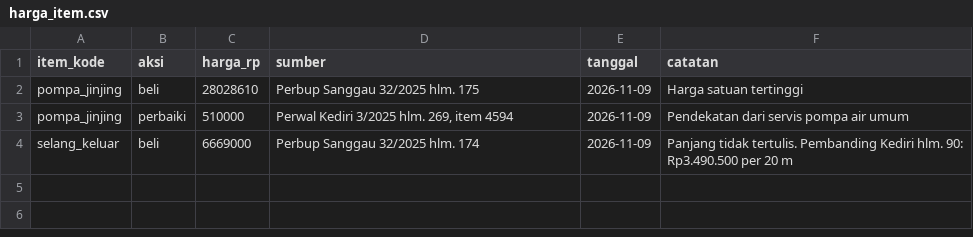
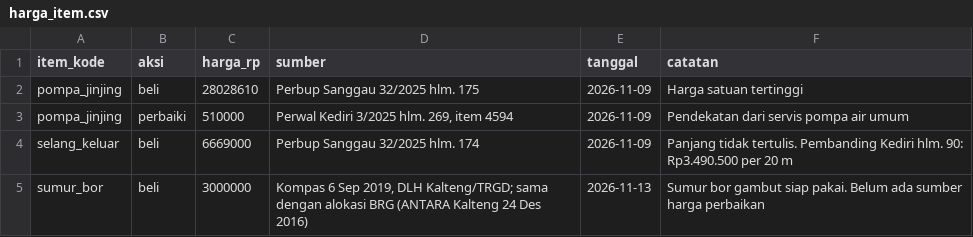
Before and after one commit to Faiz7557/LogicodixIRIS, a CSV file: data/manual/harga_item.csv, drawn as a sheet.

```diff
--- a/data/manual/harga_item.csv
+++ b/data/manual/harga_item.csv
@@ -4 +4,2 @@ pompa_jinjing,perbaiki,510000,"Perwal Kediri 3/2025 hlm. 269, item 4594",2026-11
 selang_keluar,beli,6669000,Perbup Sanggau 32/2025 hlm. 174,2026-11-09,Panjang tidak tertulis. Pembanding Kediri hlm. 90: Rp3.490.500 per 20 m
+sumur_bor,beli,3000000,"Kompas 6 Sep 2019, DLH Kalteng/TRGD; sama dengan alokasi BRG (ANTARA Kalteng 24 Des 2016)",2026-11-13,Sumur bor gambut siap pakai. Belum ada sumber harga perbaikan
```
Also changed, not shown: data/manual/sumber_data.csv, 1 other file.
